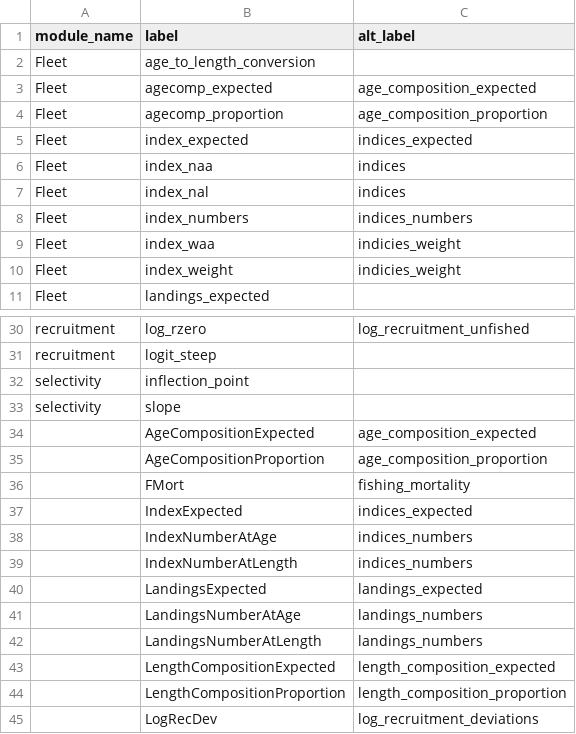
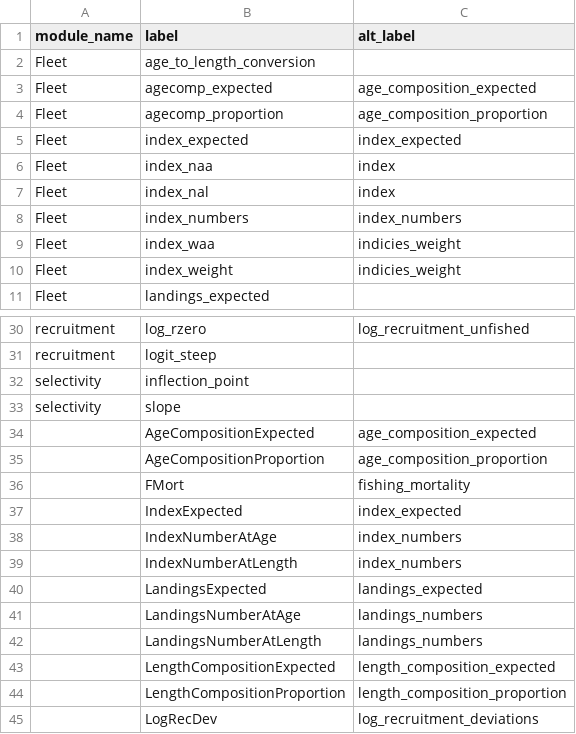
Before and after one commit to nmfs-ost/stockplotr, a CSV file: inst/resources/fims_var_names.csv, drawn as a sheet; only a part is shown, gaps mark what is left out.

Commit message:
convert "indices" to "index"

```diff
--- a/inst/resources/fims_var_names.csv
+++ b/inst/resources/fims_var_names.csv
@@ -4,6 +4,6 @@ Fleet,agecomp_expected,age_composition_expected
 Fleet,agecomp_proportion,age_composition_proportion
-Fleet,index_expected,indices_expected
-Fleet,index_naa,indices
-Fleet,index_nal,indices
-Fleet,index_numbers,indices_numbers
+Fleet,index_expected,index_expected
+Fleet,index_naa,index
+Fleet,index_nal,index
+Fleet,index_numbers,index_numbers
 Fleet,index_waa,indicies_weight
@@ -36,5 +36,5 @@ selectivity,slope,
 ,FMort,fishing_mortality
-,IndexExpected,indices_expected
-,IndexNumberAtAge,indices_numbers
-,IndexNumberAtLength,indices_numbers
+,IndexExpected,index_expected
+,IndexNumberAtAge,index_numbers
+,IndexNumberAtLength,index_numbers
 ,LandingsExpected,landings_expected
```
Also changed, not shown: inst/resources/bam_var_names.csv, inst/resources/captions_alt_text_template.csv, 20 other files.
